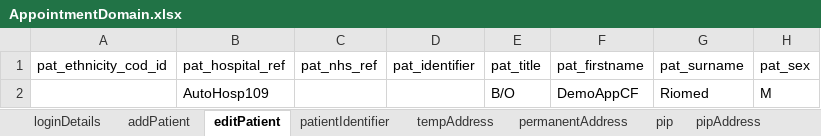
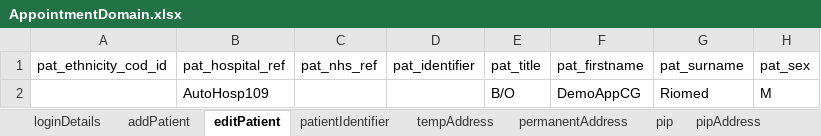
Before and after one commit to manojvyavahare27/DemoServerCellma4ClinicalAuto-, an Excel workbook: ExcelFiles/AppointmentDomain.xlsx, sheet editPatient, drawn as a sheet; only a part is shown; values as stored, in another font and other column widths than the file's, no borders; the diff names each change by its address in the sheet, - before the commit and + after, or states it on an @@ line.

```diff
--- a/ExcelFiles/AppointmentDomain.xlsx (sheet editPatient)
+++ b/ExcelFiles/AppointmentDomain.xlsx (sheet editPatient)
-F2 (pat_firstname): DemoAppCF
+F2 (pat_firstname): DemoAppCG
```
Also changed, not shown: sheet patientIdentifier, sheet addPatient.
